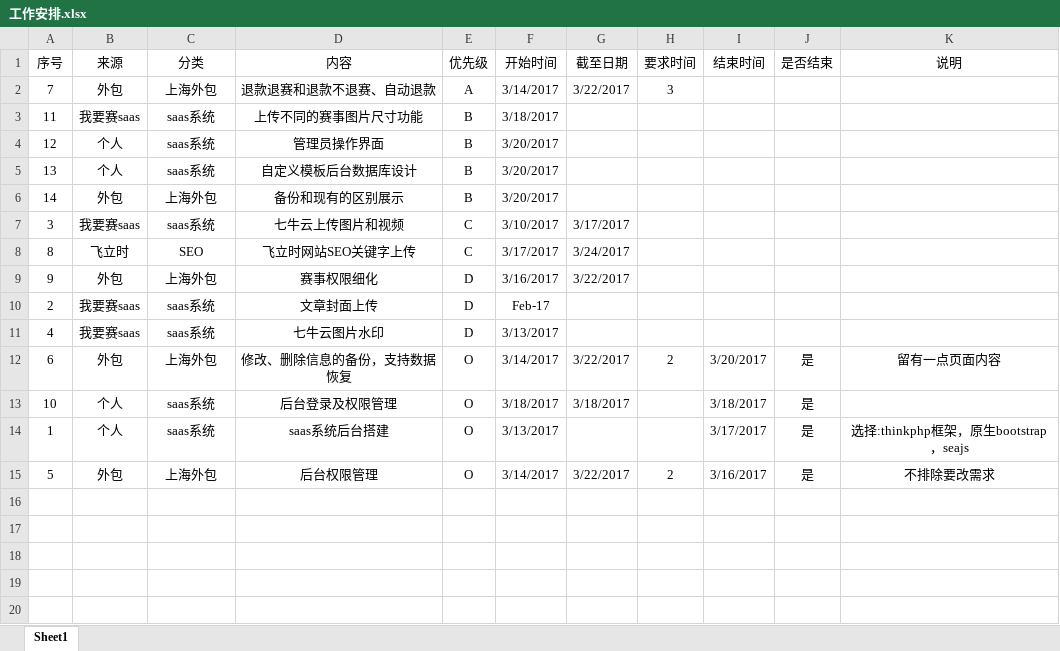
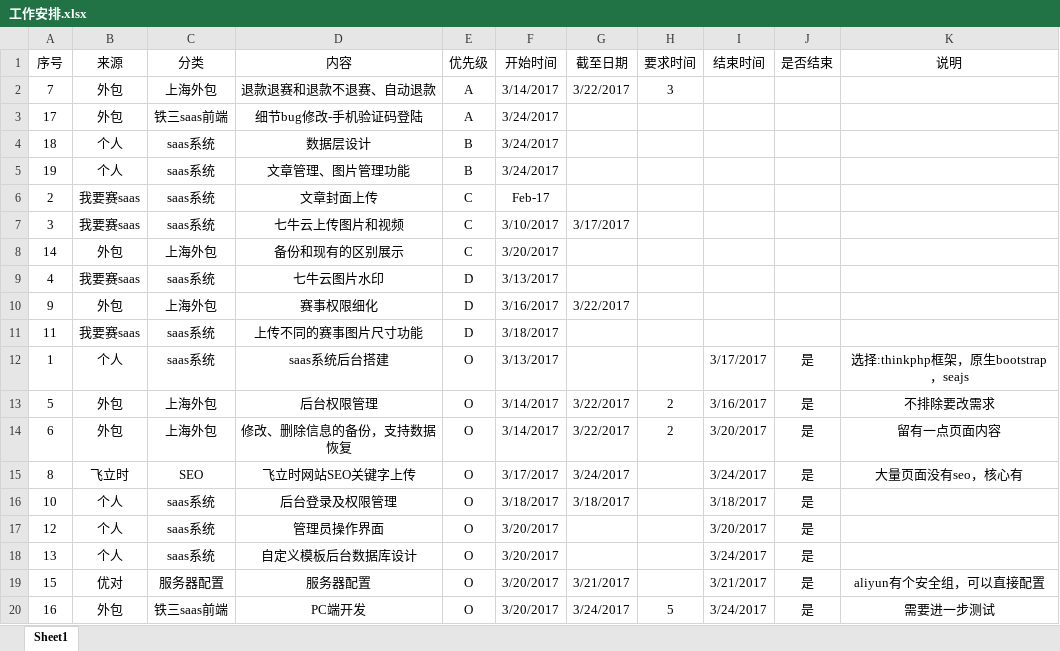
Before and after one commit to YmumuBill/liyulinbill, an Excel workbook: 工作安排.xlsx, sheet Sheet1, drawn as a sheet; values as stored, in another font and other column widths than the file's, no borders; conditional formats not drawn; removed rows and columns are numbered as before the commit, all else as after; the diff names each change by its address in the sheet, - before the commit and + after, or states it on an @@ line.

```diff
--- a/工作安排.xlsx (sheet Sheet1)
+++ b/工作安排.xlsx (sheet Sheet1)
-row 3: 11 | 我要赛saas | saas系统 | 上传不同的赛事图片尺寸功能 | B | 3/18/2017
+row 3: 17 | 外包 | 铁三saas前端 | 细节bug修改-手机验证码登陆 | A | 3/24/2017
-A4 (序号): 12
+A4 (序号): 18
-D4 (内容): 管理员操作界面
+D4 (内容): 数据层设计
-F4:F5 (开始时间): 3/20/2017
+F4:F5 (开始时间): 3/24/2017
-A5 (序号): 13
+A5 (序号): 19
-D5 (内容): 自定义模板后台数据库设计
+D5 (内容): 文章管理、图片管理功能
-row 6: 14 | 外包 | 上海外包 | 备份和现有的区别展示 | B | 3/20/2017
+row 6: 2 | 我要赛saas | saas系统 | 文章封面上传 | C | Feb-17
-row 8: 8 | 飞立时 | SEO | 飞立时网站SEO关键字上传 | C | 3/17/2017 | 3/24/2017
+row 8: 14 | 外包 | 上海外包 | 备份和现有的区别展示 | C | 3/20/2017
+row 9: 4 | 我要赛saas | saas系统 | 七牛云图片水印 | D | 3/13/2017
-row 10: 2 | 我要赛saas | saas系统 | 文章封面上传 | D | Feb-17
-A11 (序号): 4
+A11 (序号): 11
-D11 (内容): 七牛云图片水印
+D11 (内容): 上传不同的赛事图片尺寸功能
-F11 (开始时间): 3/13/2017
+F11 (开始时间): 3/18/2017
@@ row 12 moved to row 14: 6 @@
+row 15: 8 | 飞立时 | SEO | 飞立时网站SEO关键字上传 | O | 3/17/2017 | 3/24/2017 |  | 3/24/2017 | 是 | 大量页面没有seo，核心有
@@ row 13 moved to row 16: 10 @@
+row 17: 12 | 个人 | saas系统 | 管理员操作界面 | O | 3/20/2017 |  |  | 3/20/2017 | 是
+row 18: 13 | 个人 | saas系统 | 自定义模板后台数据库设计 | O | 3/20/2017 |  |  | 3/24/2017 | 是
+row 19: 15 | 优对 | 服务器配置 | 服务器配置 | O | 3/20/2017 | 3/21/2017 |  | 3/21/2017 | 是 | aliyun有个安全组，可以直接配置
+row 20: 16 | 外包 | 铁三saas前端 | PC端开发 | O | 3/20/2017 | 3/24/2017 | 5 | 3/24/2017 | 是 | 需要进一步测试
```
Also changed, not shown: 17 other files.
